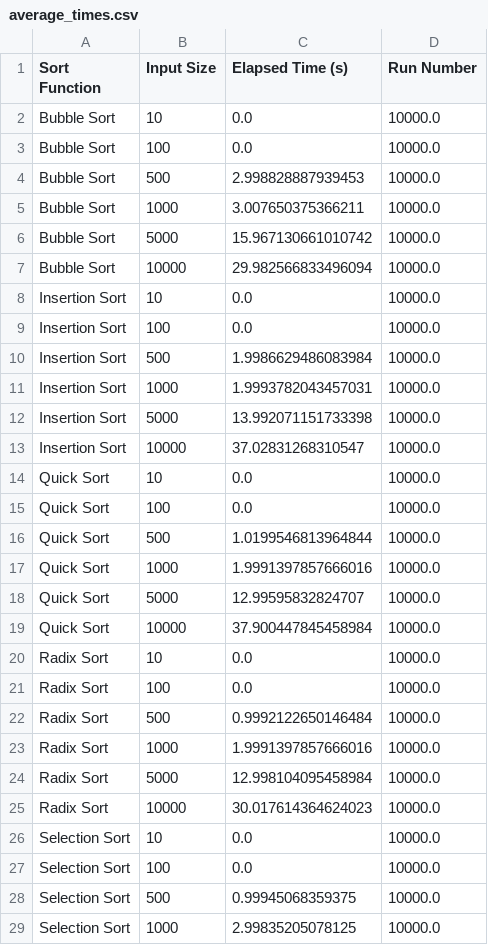
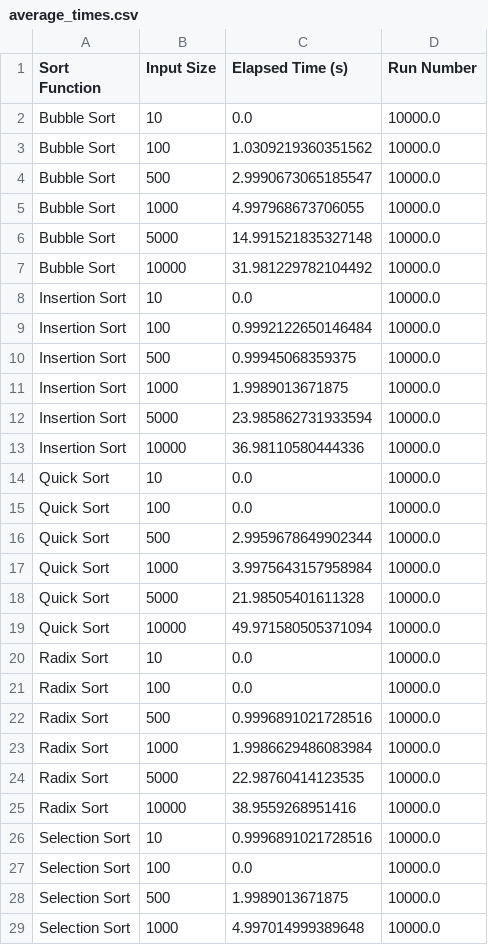
Before and after one commit to benjanning/Sorting-Algorithms-Project, a CSV file: average_times.csv, drawn as a sheet; only a part is shown; the diff covers the shown part only.

```diff
--- a/average_times.csv
+++ b/average_times.csv
@@ -2,28 +2,28 @@ Sort Function,Input Size,Elapsed Time (s),Run Number
 Bubble Sort,10,0.0,10000.0
-Bubble Sort,100,0.0,10000.0
-Bubble Sort,500,2.998828887939453,10000.0
-Bubble Sort,1000,3.007650375366211,10000.0
-Bubble Sort,5000,15.967130661010742,10000.0
-Bubble Sort,10000,29.982566833496094,10000.0
+Bubble Sort,100,1.0309219360351562,10000.0
+Bubble Sort,500,2.9990673065185547,10000.0
+Bubble Sort,1000,4.997968673706055,10000.0
+Bubble Sort,5000,14.991521835327148,10000.0
+Bubble Sort,10000,31.981229782104492,10000.0
 Insertion Sort,10,0.0,10000.0
-Insertion Sort,100,0.0,10000.0
-Insertion Sort,500,1.9986629486083984,10000.0
-Insertion Sort,1000,1.9993782043457031,10000.0
-Insertion Sort,5000,13.992071151733398,10000.0
-Insertion Sort,10000,37.02831268310547,10000.0
+Insertion Sort,100,0.9992122650146484,10000.0
+Insertion Sort,500,0.99945068359375,10000.0
+Insertion Sort,1000,1.9989013671875,10000.0
+Insertion Sort,5000,23.985862731933594,10000.0
+Insertion Sort,10000,36.98110580444336,10000.0
 Quick Sort,10,0.0,10000.0
 Quick Sort,100,0.0,10000.0
-Quick Sort,500,1.0199546813964844,10000.0
-Quick Sort,1000,1.9991397857666016,10000.0
-Quick Sort,5000,12.99595832824707,10000.0
-Quick Sort,10000,37.900447845458984,10000.0
+Quick Sort,500,2.9959678649902344,10000.0
+Quick Sort,1000,3.9975643157958984,10000.0
+Quick Sort,5000,21.98505401611328,10000.0
+Quick Sort,10000,49.971580505371094,10000.0
 Radix Sort,10,0.0,10000.0
 Radix Sort,100,0.0,10000.0
-Radix Sort,500,0.9992122650146484,10000.0
-Radix Sort,1000,1.9991397857666016,10000.0
-Radix Sort,5000,12.998104095458984,10000.0
-Radix Sort,10000,30.017614364624023,10000.0
-Selection Sort,10,0.0,10000.0
+Radix Sort,500,0.9996891021728516,10000.0
+Radix Sort,1000,1.9986629486083984,10000.0
+Radix Sort,5000,22.98760414123535,10000.0
+Radix Sort,10000,38.9559268951416,10000.0
+Selection Sort,10,0.9996891021728516,10000.0
 Selection Sort,100,0.0,10000.0
-Selection Sort,500,0.99945068359375,10000.0
-Selection Sort,1000,2.99835205078125,10000.0
+Selection Sort,500,1.9989013671875,10000.0
+Selection Sort,1000,4.997014999389648,10000.0
```
Also changed, not shown: 2 edited cells elsewhere in this file, elapsed_times.csv, 3 other files.
